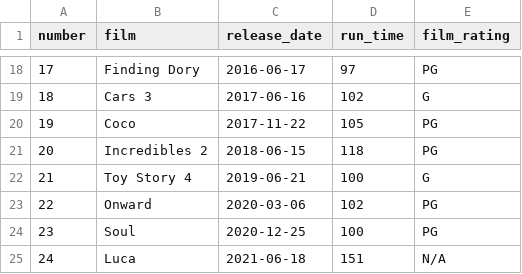
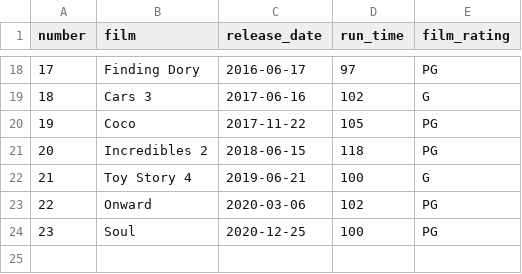
Before and after one commit to janithwanni/pixarfilms-vis, a CSV file: src/data/films.csv, drawn as a sheet; only a part is shown, gaps mark what is left out.

```diff
--- a/src/data/films.csv
+++ b/src/data/films.csv
@@ -24,2 +24 @@ number,film,release_date,run_time,film_rating
 23,Soul,2020-12-25,100,PG
-24,Luca,2021-06-18,151,N/A
```
Also changed, not shown: 12 other files.
